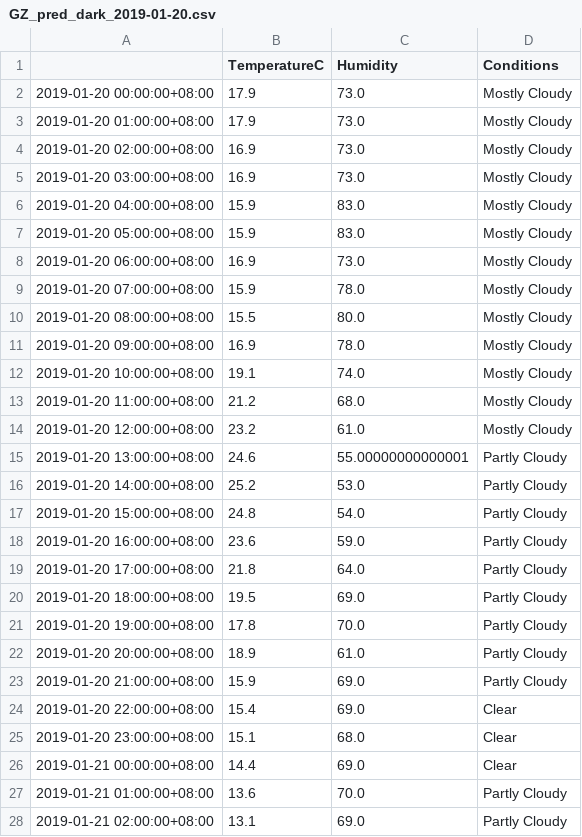
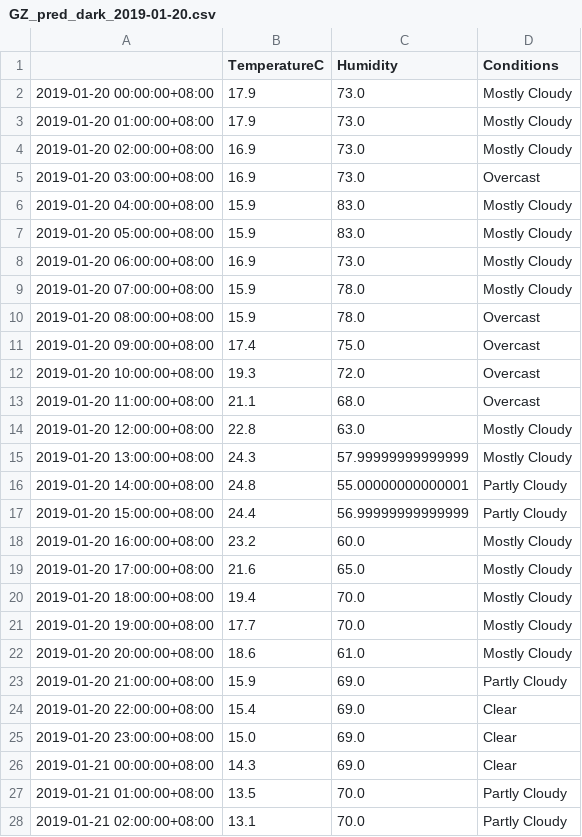
Before and after one commit to leonardmac0614/update_realtime, a CSV file: predict_files/GZ_pred_dark_2019-01-20.csv, drawn as a sheet; only a part is shown; the diff covers the shown part only.

```diff
--- a/predict_files/GZ_pred_dark_2019-01-20.csv
+++ b/predict_files/GZ_pred_dark_2019-01-20.csv
@@ -4,3 +4,3 @@
 2019-01-20 02:00:00+08:00,16.9,73.0,Mostly Cloudy
-2019-01-20 03:00:00+08:00,16.9,73.0,Mostly Cloudy
+2019-01-20 03:00:00+08:00,16.9,73.0,Overcast
 2019-01-20 04:00:00+08:00,15.9,83.0,Mostly Cloudy
@@ -9,20 +9,20 @@
 2019-01-20 07:00:00+08:00,15.9,78.0,Mostly Cloudy
-2019-01-20 08:00:00+08:00,15.5,80.0,Mostly Cloudy
-2019-01-20 09:00:00+08:00,16.9,78.0,Mostly Cloudy
-2019-01-20 10:00:00+08:00,19.1,74.0,Mostly Cloudy
-2019-01-20 11:00:00+08:00,21.2,68.0,Mostly Cloudy
-2019-01-20 12:00:00+08:00,23.2,61.0,Mostly Cloudy
-2019-01-20 13:00:00+08:00,24.6,55.00000000000001,Partly Cloudy
-2019-01-20 14:00:00+08:00,25.2,53.0,Partly Cloudy
-2019-01-20 15:00:00+08:00,24.8,54.0,Partly Cloudy
-2019-01-20 16:00:00+08:00,23.6,59.0,Partly Cloudy
-2019-01-20 17:00:00+08:00,21.8,64.0,Partly Cloudy
-2019-01-20 18:00:00+08:00,19.5,69.0,Partly Cloudy
-2019-01-20 19:00:00+08:00,17.8,70.0,Partly Cloudy
-2019-01-20 20:00:00+08:00,18.9,61.0,Partly Cloudy
+2019-01-20 08:00:00+08:00,15.9,78.0,Overcast
+2019-01-20 09:00:00+08:00,17.4,75.0,Overcast
+2019-01-20 10:00:00+08:00,19.3,72.0,Overcast
+2019-01-20 11:00:00+08:00,21.1,68.0,Overcast
+2019-01-20 12:00:00+08:00,22.8,63.0,Mostly Cloudy
+2019-01-20 13:00:00+08:00,24.3,57.99999999999999,Mostly Cloudy
+2019-01-20 14:00:00+08:00,24.8,55.00000000000001,Partly Cloudy
+2019-01-20 15:00:00+08:00,24.4,56.99999999999999,Partly Cloudy
+2019-01-20 16:00:00+08:00,23.2,60.0,Mostly Cloudy
+2019-01-20 17:00:00+08:00,21.6,65.0,Mostly Cloudy
+2019-01-20 18:00:00+08:00,19.4,70.0,Mostly Cloudy
+2019-01-20 19:00:00+08:00,17.7,70.0,Mostly Cloudy
+2019-01-20 20:00:00+08:00,18.6,61.0,Mostly Cloudy
 2019-01-20 21:00:00+08:00,15.9,69.0,Partly Cloudy
 2019-01-20 22:00:00+08:00,15.4,69.0,Clear
-2019-01-20 23:00:00+08:00,15.1,68.0,Clear
-2019-01-21 00:00:00+08:00,14.4,69.0,Clear
-2019-01-21 01:00:00+08:00,13.6,70.0,Partly Cloudy
-2019-01-21 02:00:00+08:00,13.1,69.0,Partly Cloudy
+2019-01-20 23:00:00+08:00,15.0,69.0,Clear
+2019-01-21 00:00:00+08:00,14.3,69.0,Clear
+2019-01-21 01:00:00+08:00,13.5,70.0,Partly Cloudy
+2019-01-21 02:00:00+08:00,13.1,70.0,Partly Cloudy
```
Also changed, not shown: 44 edited cells elsewhere in this file, GZ_his_dark.csv.
